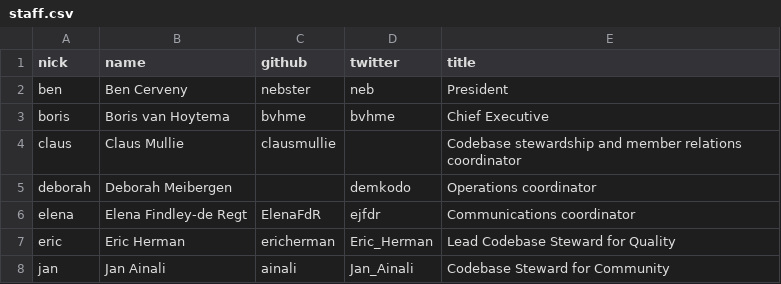
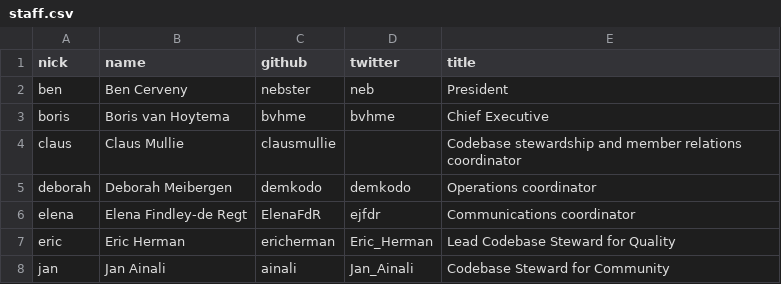
Before and after one commit to publiccodenet/blog, a CSV file: _data/staff.csv, drawn as a sheet.

Commit message:
adding github handle

```diff
--- a/_data/staff.csv
+++ b/_data/staff.csv
@@ -4,3 +4,3 @@ boris,Boris van Hoytema,bvhme,bvhme,Chief Executive
 claus,Claus Mullie,clausmullie,,Codebase stewardship and member relations coordinator
-deborah,Deborah Meibergen,,demkodo,Operations coordinator
+deborah,Deborah Meibergen,demkodo,demkodo,Operations coordinator
 elena,Elena Findley-de Regt,ElenaFdR,ejfdr,Communications coordinator
```
